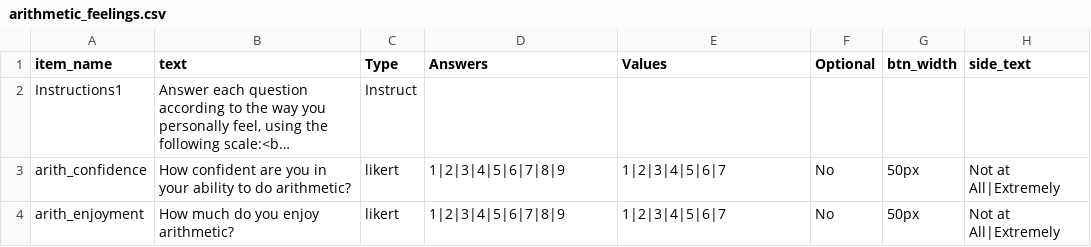
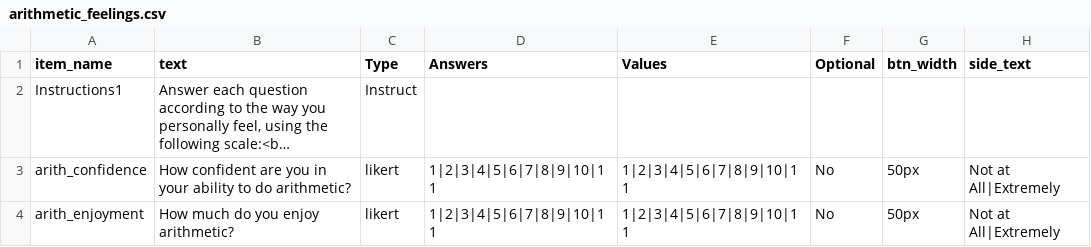
Before and after one commit to haffey-studies/py2rm-2020-autumn, a CSV file: web/User/Surveys/arithmetic_feelings.csv, drawn as a sheet; long unchanged cells end in …; the diff names each change by its address in the sheet, - before the commit and + after, or states it on an @@ line.

Commit message:
fixed the range of arithmetic feelings to go up to 11 rather than 9

```diff
--- a/web/User/Surveys/arithmetic_feelings.csv
+++ b/web/User/Surveys/arithmetic_feelings.csv
-D3:D4 (Answers): 1|2|3|4|5|6|7|8|9
+D3:D4 (Answers): 1|2|3|4|5|6|7|8|9|10|11
-E3:E4 (Values): 1|2|3|4|5|6|7
+E3:E4 (Values): 1|2|3|4|5|6|7|8|9|10|11
```
Also changed, not shown: 2 other files.
